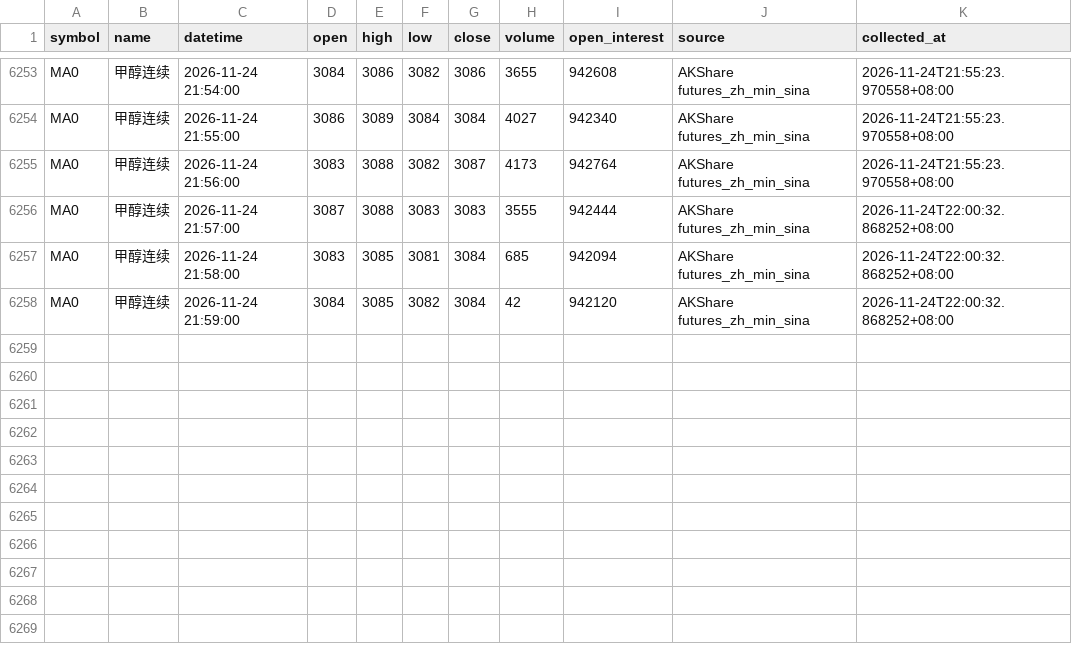
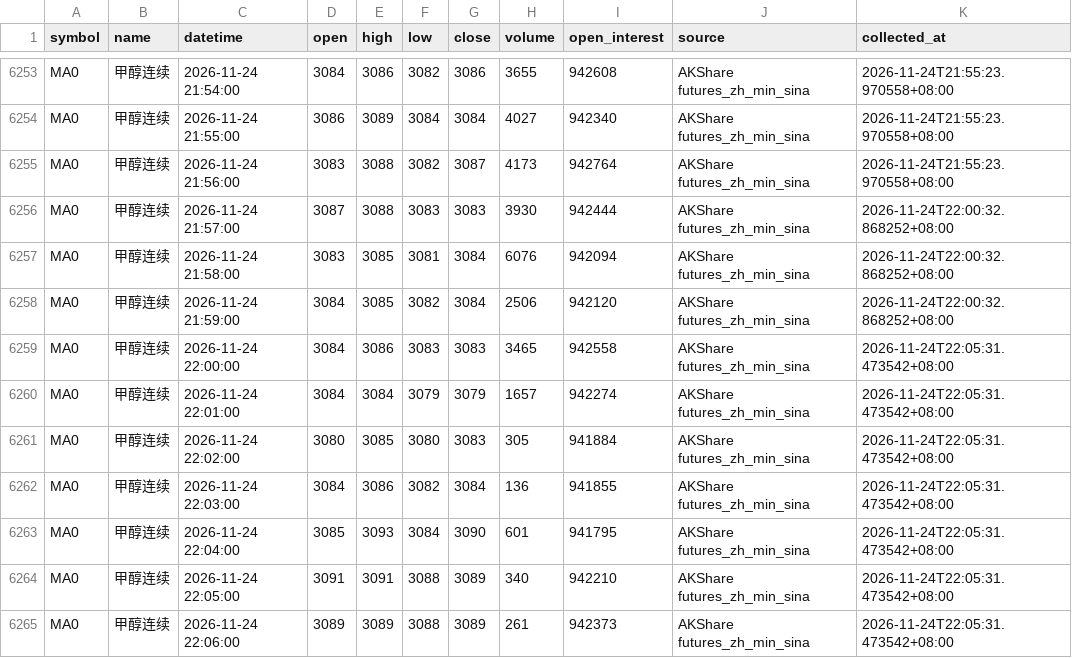
Before and after one commit to luckyjohnlucky/akshare-futures-data, a CSV file: output/MA0_minute_bars.csv, drawn as a sheet; only a part is shown, gaps mark what is left out.

```diff
--- a/output/MA0_minute_bars.csv
+++ b/output/MA0_minute_bars.csv
@@ -6255,4 +6255,11 @@ MA0,甲醇连续,2026-11-24 21:55:00,3086,3089,3084,3084,4027,942340,AKShare fut
 MA0,甲醇连续,2026-11-24 21:56:00,3083,3088,3082,3087,4173,942764,AKShare futures_zh_min_sina,2026-11-24T21:55:23.970558+08:00
-MA0,甲醇连续,2026-11-24 21:57:00,3087,3088,3083,3083,3555,942444,AKShare futures_zh_min_sina,2026-11-24T22:00:32.868252+08:00
-MA0,甲醇连续,2026-11-24 21:58:00,3083,3085,3081,3084,685,942094,AKShare futures_zh_min_sina,2026-11-24T22:00:32.868252+08:00
-MA0,甲醇连续,2026-11-24 21:59:00,3084,3085,3082,3084,42,942120,AKShare futures_zh_min_sina,2026-11-24T22:00:32.868252+08:00
+MA0,甲醇连续,2026-11-24 21:57:00,3087,3088,3083,3083,3930,942444,AKShare futures_zh_min_sina,2026-11-24T22:00:32.868252+08:00
+MA0,甲醇连续,2026-11-24 21:58:00,3083,3085,3081,3084,6076,942094,AKShare futures_zh_min_sina,2026-11-24T22:00:32.868252+08:00
+MA0,甲醇连续,2026-11-24 21:59:00,3084,3085,3082,3084,2506,942120,AKShare futures_zh_min_sina,2026-11-24T22:00:32.868252+08:00
+MA0,甲醇连续,2026-11-24 22:00:00,3084,3086,3083,3083,3465,942558,AKShare futures_zh_min_sina,2026-11-24T22:05:31.473542+08:00
+MA0,甲醇连续,2026-11-24 22:01:00,3084,3084,3079,3079,1657,942274,AKShare futures_zh_min_sina,2026-11-24T22:05:31.473542+08:00
+MA0,甲醇连续,2026-11-24 22:02:00,3080,3085,3080,3083,305,941884,AKShare futures_zh_min_sina,2026-11-24T22:05:31.473542+08:00
+MA0,甲醇连续,2026-11-24 22:03:00,3084,3086,3082,3084,136,941855,AKShare futures_zh_min_sina,2026-11-24T22:05:31.473542+08:00
+MA0,甲醇连续,2026-11-24 22:04:00,3085,3093,3084,3090,601,941795,AKShare futures_zh_min_sina,2026-11-24T22:05:31.473542+08:00
+MA0,甲醇连续,2026-11-24 22:05:00,3091,3091,3088,3089,340,942210,AKShare futures_zh_min_sina,2026-11-24T22:05:31.473542+08:00
+MA0,甲醇连续,2026-11-24 22:06:00,3089,3089,3088,3089,261,942373,AKShare futures_zh_min_sina,2026-11-24T22:05:31.473542+08:00
```
Also changed, not shown: output/HC0_minute_bars.csv, output/L0_minute_bars.csv, 6 other files.
